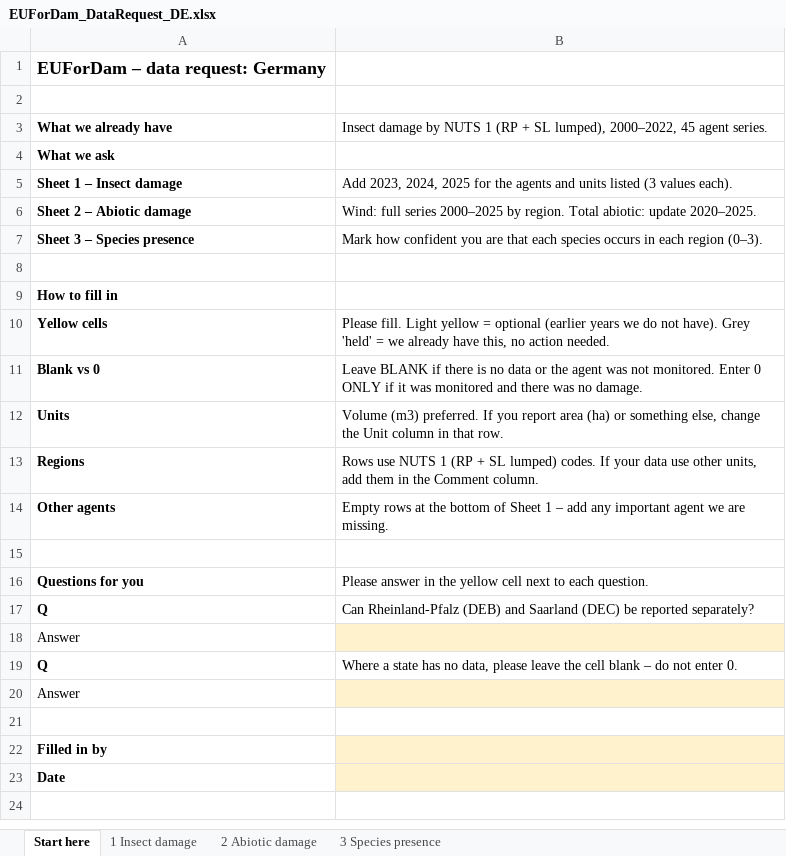
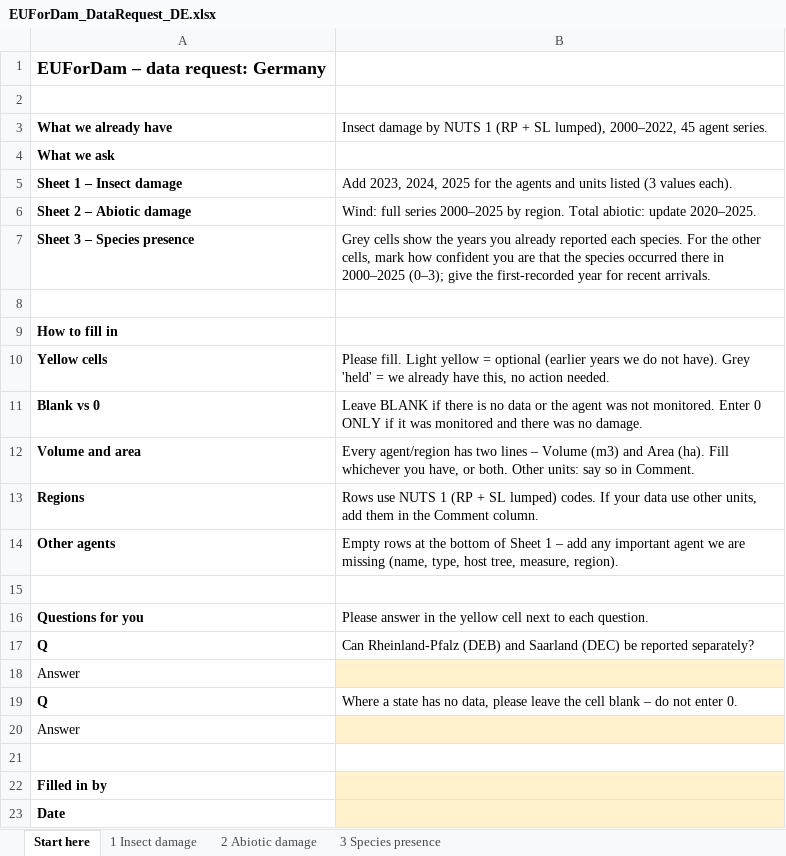
Before and after one commit to hazari2121/githubtraining, an Excel workbook: EUForDam/expert_requests/EUForDam_DataRequest_DE.xlsx, sheet Start here, drawn as a sheet; values as stored, in another font and other column widths than the file's, no borders; removed rows and columns are numbered as before the commit, all else as after; the diff names each change by its address in the sheet, - before the commit and + after, or states it on an @@ line.

```diff
--- a/EUForDam/expert_requests/EUForDam_DataRequest_DE.xlsx (sheet Start here)
+++ b/EUForDam/expert_requests/EUForDam_DataRequest_DE.xlsx (sheet Start here)
-B7: Mark how confident you are that each species occurs in each region (0–3).
+B7: Grey cells show the years you already reported each species. For the other cells, mark how confident you are that the species occurred there in 2000–2025 (0–3); give the first-recorded year for recent arrivals.
-row 12: Units | Volume (m3) preferred. If you report area (ha) or something else, change the Unit column in that row.
+row 12: Volume and area | Every agent/region has two lines – Volume (m3) and Area (ha). Fill whichever you have, or both. Other units: say so in Comment.
-B14: …we are missing.
+B14: …we are missing (name, type, host tree, measure, region).
```
Also changed, not shown: sheet 1 Insect damage, sheet 2 Abiotic damage, sheet 3 Species presence, hidden cells, EUForDam/expert_requests/EUForDam_DataRequest_CZ.xlsx, EUForDam/expert_requests/EUForDam_DataRequest_HR.xlsx, 18 other files.
